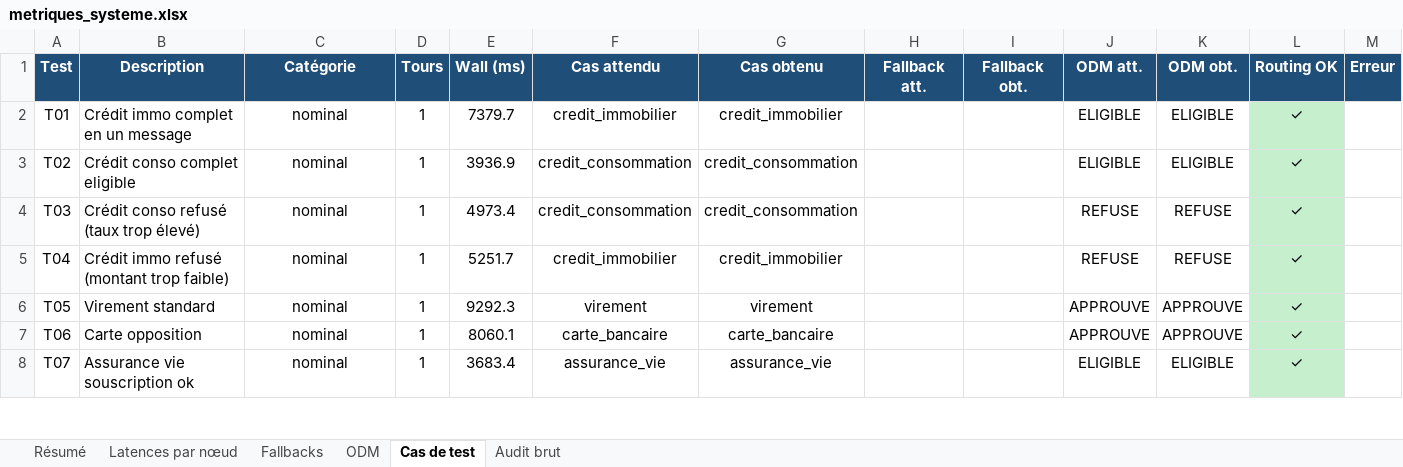
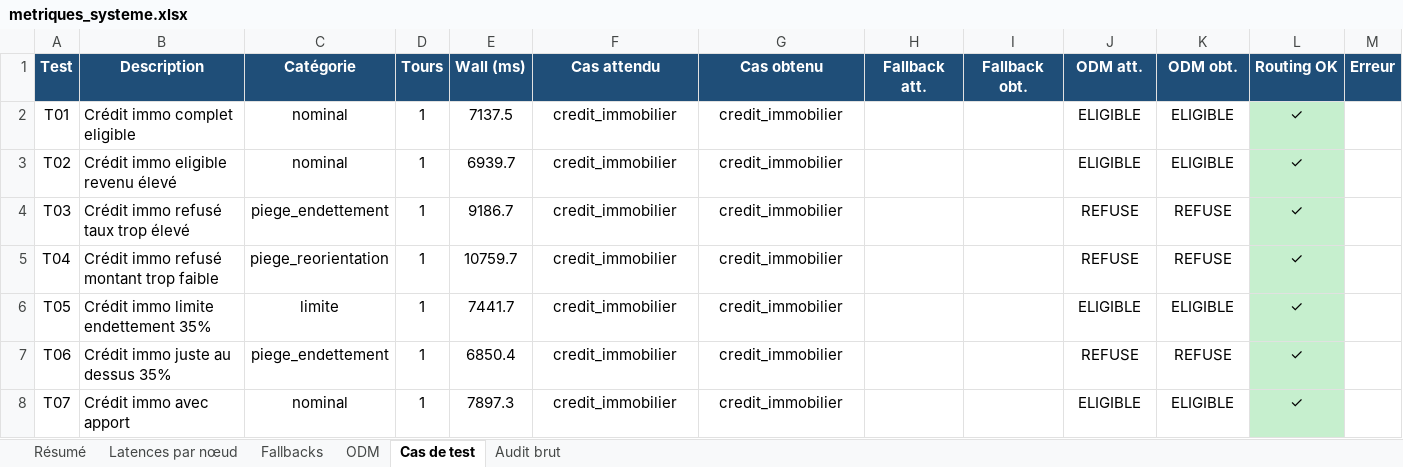
Before and after one commit to oussemaBenAmor/IA-Hybride, an Excel workbook: ia_hybride/evaluation/metriques_systeme.xlsx, sheet Cas de test, drawn as a sheet; only a part is shown; values as stored, in another font and other column widths than the file's, no borders; the diff covers the shown part only; the diff names each change by its address in the sheet, - before the commit and + after, or states it on an @@ line.

```diff
--- a/ia_hybride/evaluation/metriques_systeme.xlsx (sheet Cas de test)
+++ b/ia_hybride/evaluation/metriques_systeme.xlsx (sheet Cas de test)
-B2 (Description): Crédit immo complet en un message
+B2 (Description): Crédit immo complet eligible
-E2 (Wall (ms)): 7379.7
+E2 (Wall (ms)): 7137.5
-B3 (Description): Crédit conso complet eligible
+B3 (Description): Crédit immo eligible revenu élevé
-E3 (Wall (ms)): 3936.9
+E3 (Wall (ms)): 6939.7
-F3:F4 (Cas attendu): credit_consommation
+F3:F4 (Cas attendu): credit_immobilier
-G3:G4 (Cas obtenu): credit_consommation
+G3:G4 (Cas obtenu): credit_immobilier
-B4 (Description): Crédit conso refusé (taux trop élevé)
+B4 (Description): Crédit immo refusé taux trop élevé
-C4 (Catégorie): nominal
+C4 (Catégorie): piege_endettement
-E4 (Wall (ms)): 4973.4
+E4 (Wall (ms)): 9186.7
-B5 (Description): Crédit immo refusé (montant trop faible)
+B5 (Description): Crédit immo refusé montant trop faible
-C5 (Catégorie): nominal
+C5 (Catégorie): piege_reorientation
-E5 (Wall (ms)): 5251.7
+E5 (Wall (ms)): 10759.7
-B6 (Description): Virement standard
+B6 (Description): Crédit immo limite endettement 35%
-C6 (Catégorie): nominal
+C6 (Catégorie): limite
-E6 (Wall (ms)): 9292.3
+E6 (Wall (ms)): 7441.7
-F6 (Cas attendu): virement
+F6 (Cas attendu): credit_immobilier
-G6 (Cas obtenu): virement
+G6 (Cas obtenu): credit_immobilier
-J6 (ODM att.): APPROUVE
+J6 (ODM att.): ELIGIBLE
-K6 (ODM obt.): APPROUVE
+K6 (ODM obt.): ELIGIBLE
-B7 (Description): Carte opposition
+B7 (Description): Crédit immo juste au dessus 35%
-C7 (Catégorie): nominal
+C7 (Catégorie): piege_endettement
-E7 (Wall (ms)): 8060.1
+E7 (Wall (ms)): 6850.4
-F7 (Cas attendu): carte_bancaire
+F7 (Cas attendu): credit_immobilier
-G7 (Cas obtenu): carte_bancaire
+G7 (Cas obtenu): credit_immobilier
-J7 (ODM att.): APPROUVE
+J7 (ODM att.): REFUSE
-K7 (ODM obt.): APPROUVE
+K7 (ODM obt.): REFUSE
-B8 (Description): Assurance vie souscription ok
+B8 (Description): Crédit immo avec apport
-E8 (Wall (ms)): 3683.4
+E8 (Wall (ms)): 7897.3
-F8 (Cas attendu): assurance_vie
+F8 (Cas attendu): credit_immobilier
-G8 (Cas obtenu): assurance_vie
+G8 (Cas obtenu): credit_immobilier
```
Also changed, not shown: 66 added rows, 101 edited cells and cell formats elsewhere in this sheet, sheet Audit brut, sheet Latences par nœud, sheet ODM, sheet Résumé, sheet Fallbacks, ia_hybride/evaluation/comparaison_hybride_vs_llm.xlsx, 30 other files.
